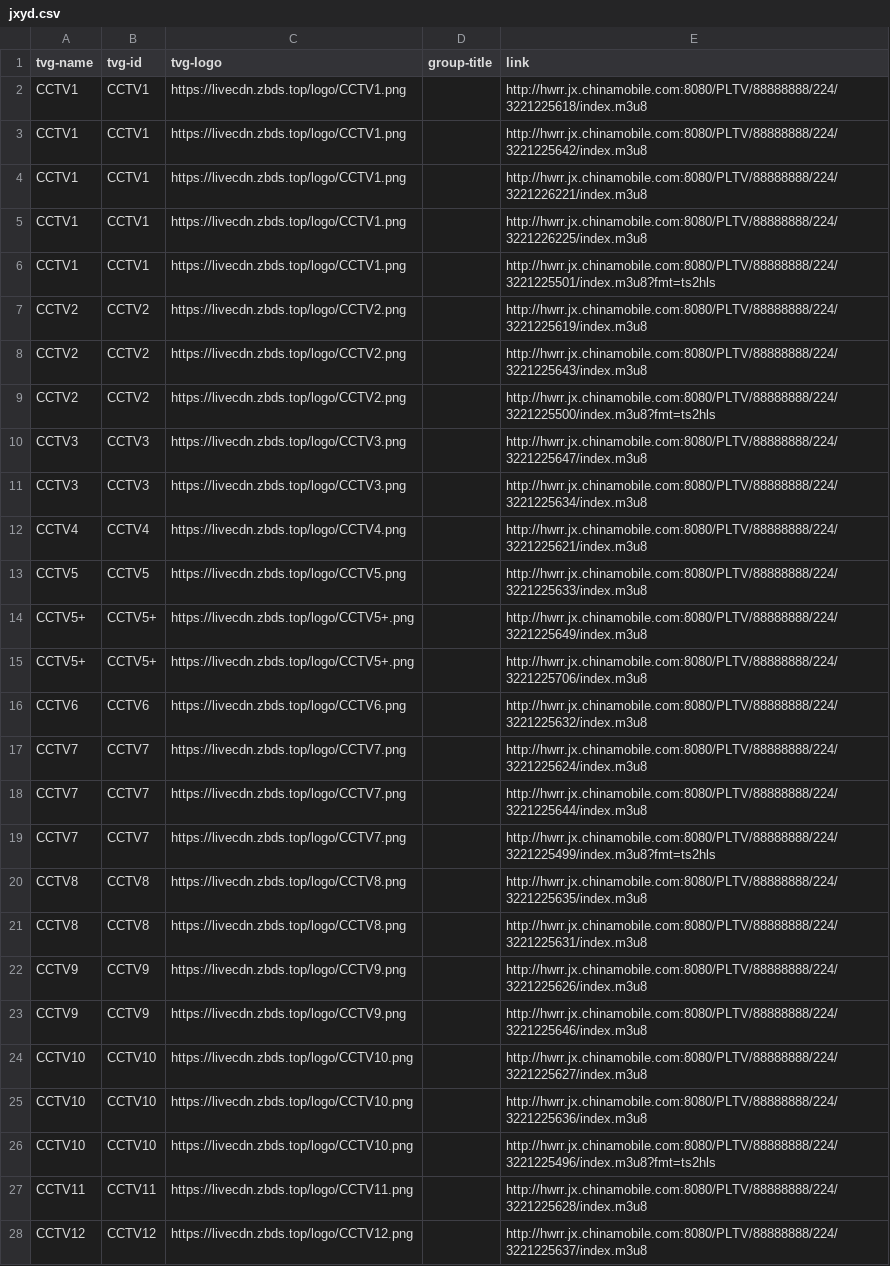
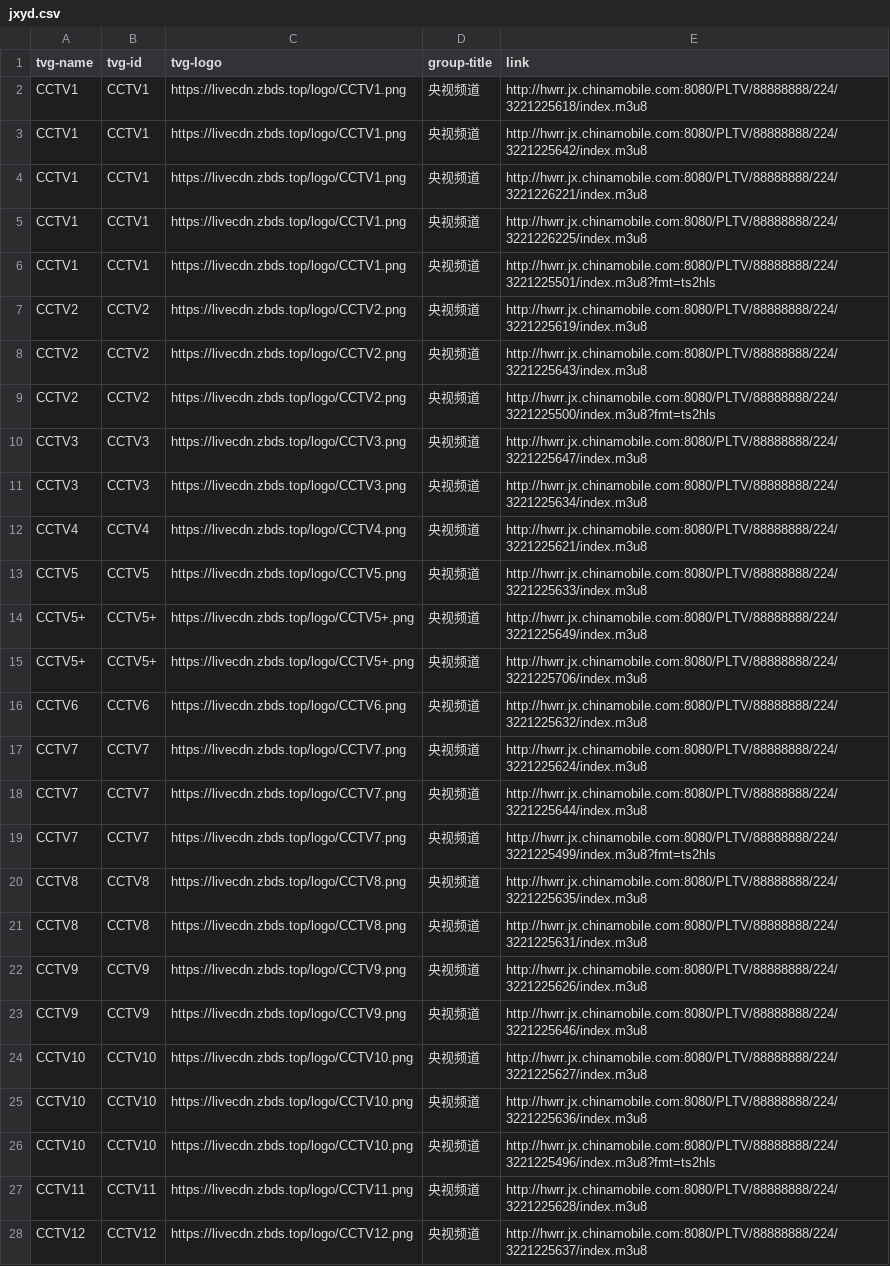
Before and after one commit to leileic289/iptv, a CSV file: tv/jxyd.csv, drawn as a sheet; only a part is shown; the diff covers the shown part only; the diff names each change by its address in the sheet, - before the commit and + after, or states it on an @@ line.

Commit message:
Update jxyd.csv

```diff
--- a/tv/jxyd.csv
+++ b/tv/jxyd.csv
-D2:D28 (group-title): (empty)
+D2:D28 (group-title): 央视频道
```
Also changed, not shown: 88 edited cells elsewhere in this file.
